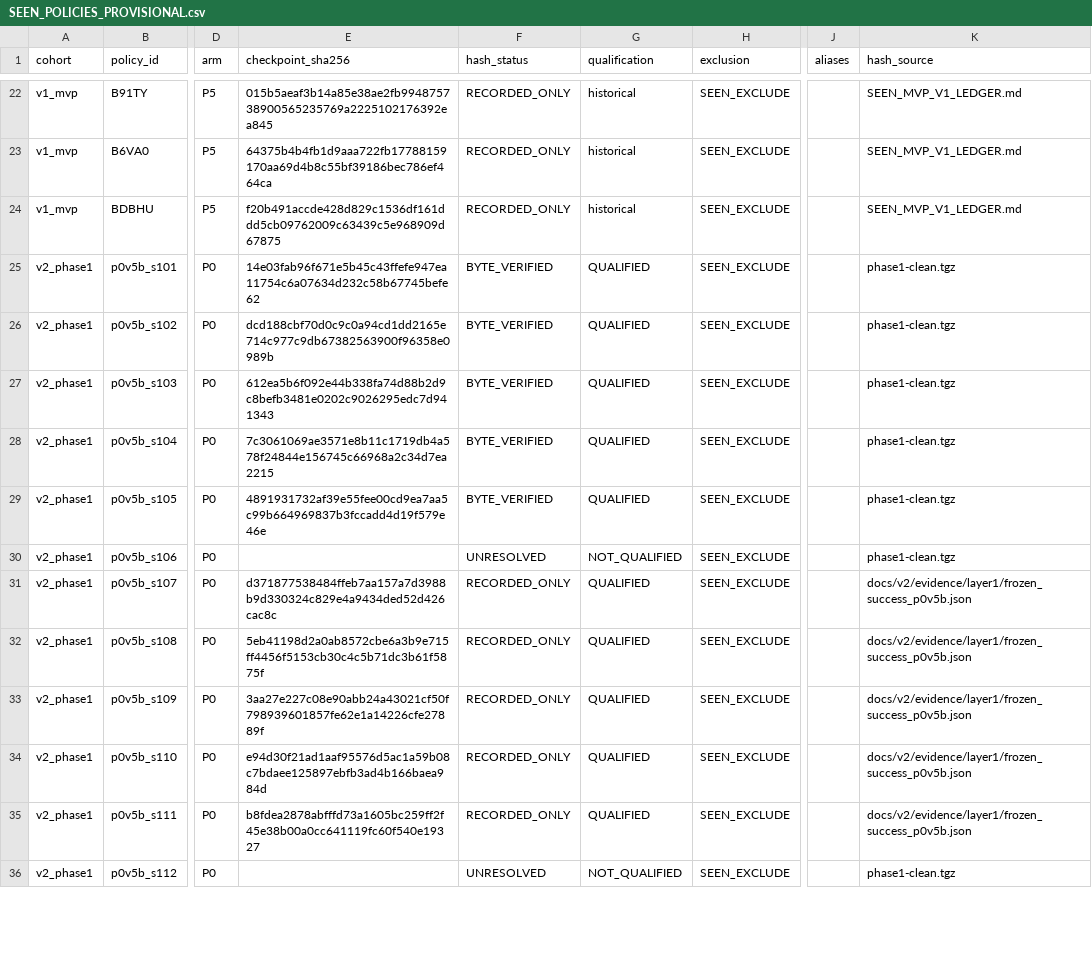
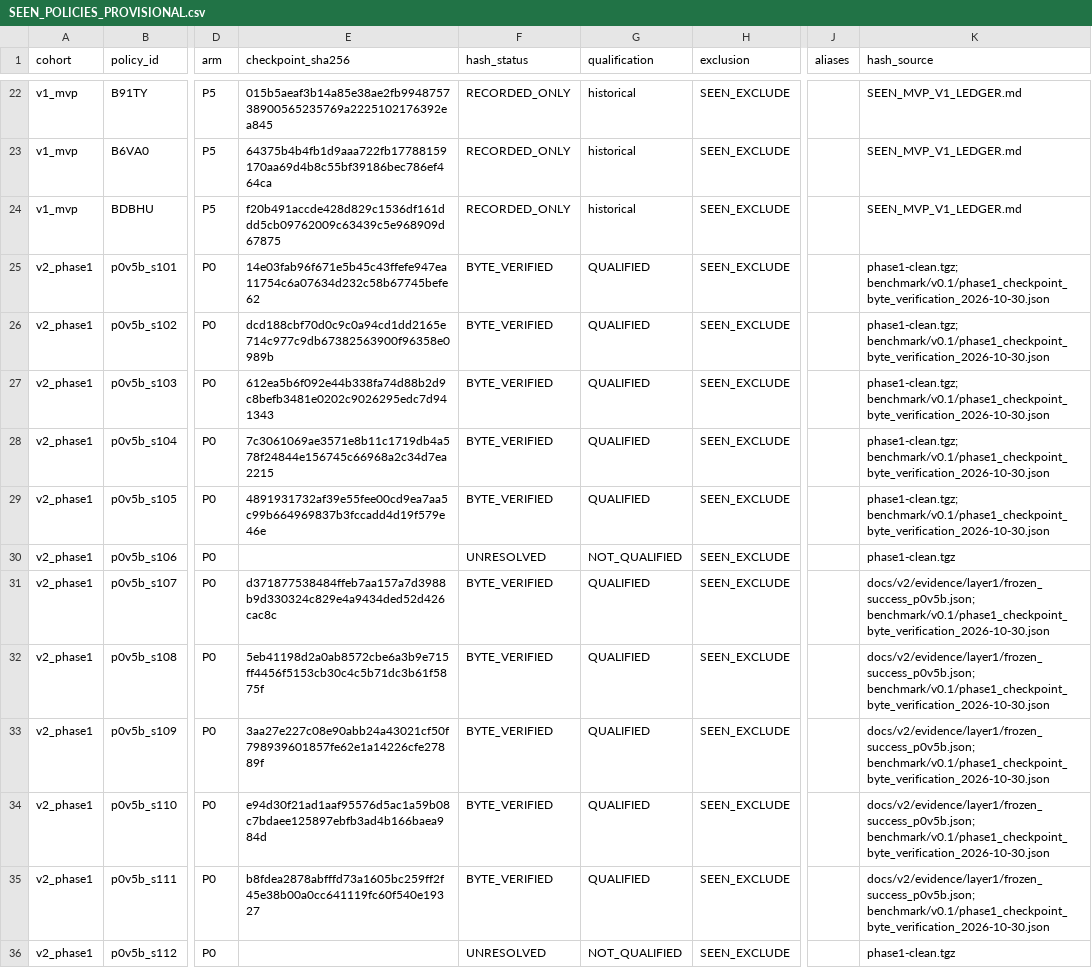
Before and after one commit to RootStep/sim2gate, a CSV file: benchmark/v0.1/SEEN_POLICIES_PROVISIONAL.csv, drawn as a sheet; only a part is shown, gaps mark what is left out; the diff covers the shown part only; the diff names each change by its address in the sheet, - before the commit and + after, or states it on an @@ line.

```diff
--- a/benchmark/v0.1/SEEN_POLICIES_PROVISIONAL.csv
+++ b/benchmark/v0.1/SEEN_POLICIES_PROVISIONAL.csv
-K25:K29 (hash_source): phase1-clean.tgz
+K25:K29 (hash_source): phase1-clean.tgz; benchmark/v0.1/phase1_checkpoint_byte_verification_2026-10-30.json
-F31:F35 (hash_status): RECORDED_ONLY
+F31:F35 (hash_status): BYTE_VERIFIED
-K31:K35 (hash_source): docs/v2/evidence/layer1/frozen_success_p0v5b.json
+K31:K35 (hash_source): docs/v2/evidence/layer1/frozen_success_p0v5b.json; benchmark/v0.1/phase1_checkpoint_byte_verification_2026-10-30.json
```
Also changed, not shown: 20 edited cells elsewhere in this file, 4 other files.
